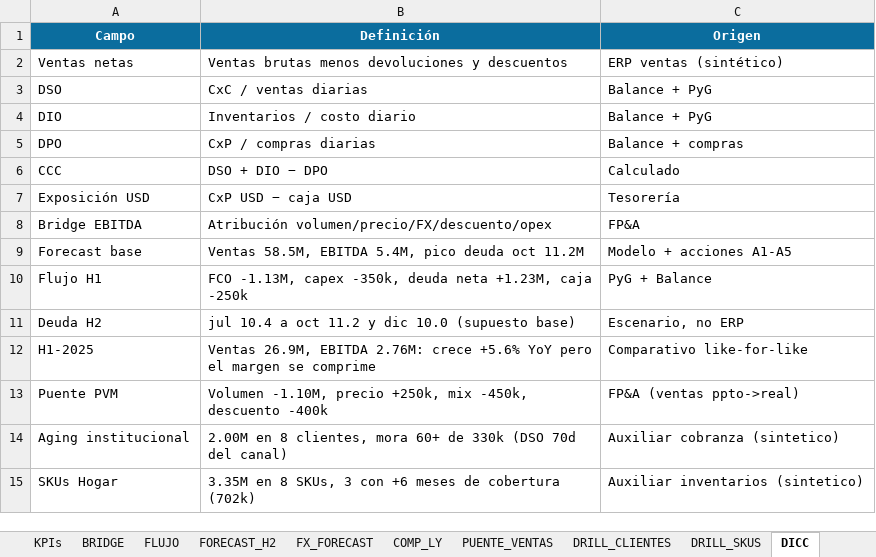
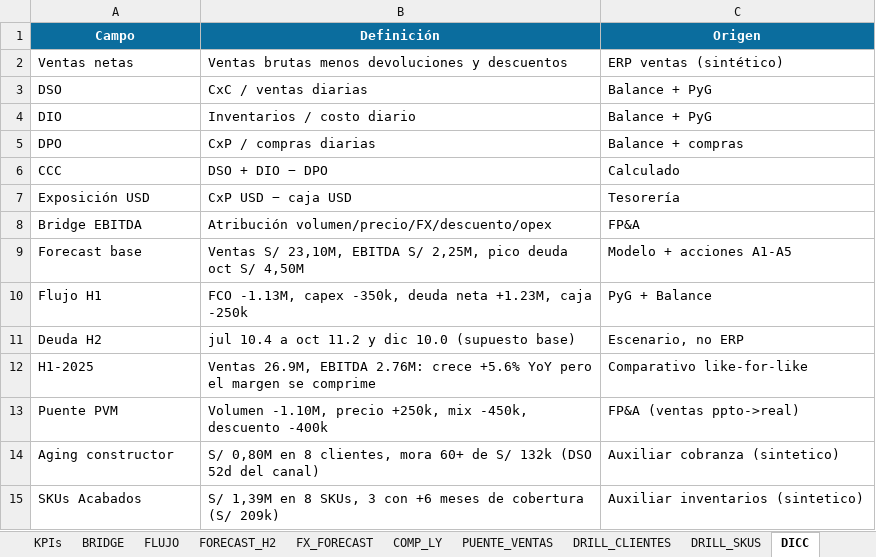
Before and after one commit to Fjgl96/Fjgl96.github.io, an Excel workbook: assets/demo/fpa-pack/fpa_pack_jun2026.xlsx, sheet DICC, drawn as a sheet; values as stored, in another font and other column widths than the file's, no borders; the diff names each change by its address in the sheet, - before the commit and + after, or states it on an @@ line.

```diff
--- a/assets/demo/fpa-pack/fpa_pack_jun2026.xlsx (sheet DICC)
+++ b/assets/demo/fpa-pack/fpa_pack_jun2026.xlsx (sheet DICC)
-B9 (Definición): Ventas 58.5M, EBITDA 5.4M, pico deuda oct 11.2M
+B9 (Definición): Ventas S/ 23,10M, EBITDA S/ 2,25M, pico deuda oct S/ 4,50M
-A14 (Campo): Aging institucional
+A14 (Campo): Aging constructor
-B14 (Definición): 2.00M en 8 clientes, mora 60+ de 330k (DSO 70d del canal)
+B14 (Definición): S/ 0,80M en 8 clientes, mora 60+ de S/ 132k (DSO 52d del canal)
-A15 (Campo): SKUs Hogar
+A15 (Campo): SKUs Acabados
-B15 (Definición): 3.35M en 8 SKUs, 3 con +6 meses de cobertura (702k)
+B15 (Definición): S/ 1,39M en 8 SKUs, 3 con +6 meses de cobertura (S/ 209k)
```
Also changed, not shown: sheet DRILL_SKUS, sheet COMP_LY, sheet DRILL_CLIENTES, sheet BAL, sheet FX_FORECAST, sheet PyG_H1, 8 more sheets, 17 other files.
